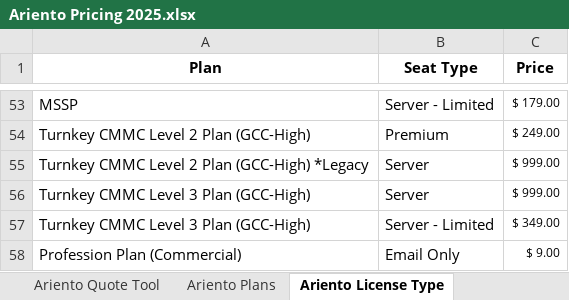
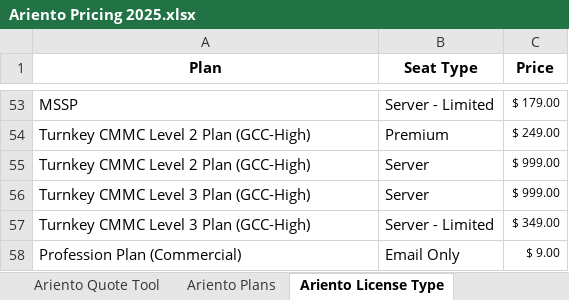
Before and after one commit to Robi-Show/Quote-Tool, an Excel workbook: Ariento Pricing 2025.xlsx, sheet Ariento License Type, drawn as a sheet; only a part is shown, gaps mark what is left out; values as stored, in another font and other column widths than the file's, no borders; the diff names each change by its address in the sheet, - before the commit and + after, or states it on an @@ line.

Commit message:
Add files via upload

```diff
--- a/Ariento Pricing 2025.xlsx (sheet Ariento License Type)
+++ b/Ariento Pricing 2025.xlsx (sheet Ariento License Type)
-A55 (Plan): Turnkey CMMC Level 2 Plan (GCC-High) *Legacy
+A55 (Plan): Turnkey CMMC Level 2 Plan (GCC-High)
```
